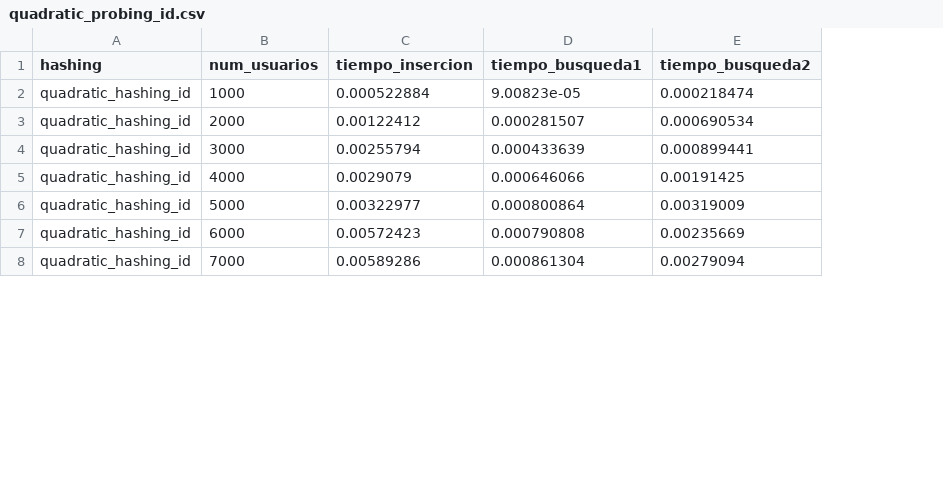
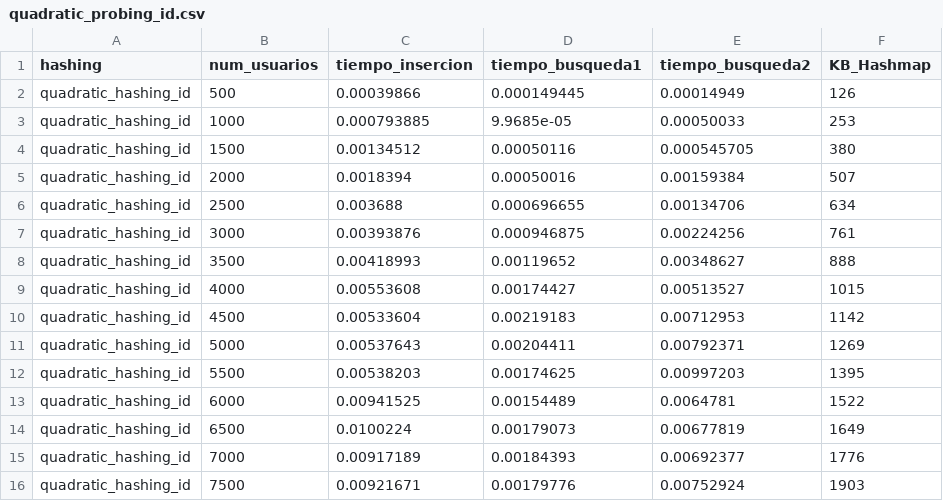
Before and after one commit to RicardoCharris14/Tarea-2-EDD, a CSV file: test_results/quadratic_probing_id.csv, drawn as a sheet; only a part is shown; addresses are those after the commit; the diff covers the shown part only; the diff names each change by its address in the sheet, - before the commit and + after, or states it on an @@ line.

```diff
--- a/test_results/quadratic_probing_id.csv
+++ b/test_results/quadratic_probing_id.csv
+column F (KB_Hashmap), row 3: 253; row 5: 507; row 7: 761; row 9: 1015; row 11: 1269; row 13: 1522; row 15: 1776
+row 2: quadratic_hashing_id | 500 | 0.00039866 | 0.000149445 | 0.00014949 | 126
-C3 (tiempo_insercion): 0.000522884
+C3 (tiempo_insercion): 0.000793885
-D3 (tiempo_busqueda1): 9.00823e-05
+D3 (tiempo_busqueda1): 9.9685e-05
-E3 (tiempo_busqueda2): 0.000218474
+E3 (tiempo_busqueda2): 0.00050033
+row 4: quadratic_hashing_id | 1500 | 0.00134512 | 0.00050116 | 0.000545705 | 380
-C5 (tiempo_insercion): 0.00122412
+C5 (tiempo_insercion): 0.0018394
-D5 (tiempo_busqueda1): 0.000281507
+D5 (tiempo_busqueda1): 0.00050016
-E5 (tiempo_busqueda2): 0.000690534
+E5 (tiempo_busqueda2): 0.00159384
+row 6: quadratic_hashing_id | 2500 | 0.003688 | 0.000696655 | 0.00134706 | 634
-C7 (tiempo_insercion): 0.00255794
+C7 (tiempo_insercion): 0.00393876
-D7 (tiempo_busqueda1): 0.000433639
+D7 (tiempo_busqueda1): 0.000946875
-E7 (tiempo_busqueda2): 0.000899441
+E7 (tiempo_busqueda2): 0.00224256
+row 8: quadratic_hashing_id | 3500 | 0.00418993 | 0.00119652 | 0.00348627 | 888
-C9 (tiempo_insercion): 0.0029079
+C9 (tiempo_insercion): 0.00553608
-D9 (tiempo_busqueda1): 0.000646066
+D9 (tiempo_busqueda1): 0.00174427
-E9 (tiempo_busqueda2): 0.00191425
+E9 (tiempo_busqueda2): 0.00513527
+row 10: quadratic_hashing_id | 4500 | 0.00533604 | 0.00219183 | 0.00712953 | 1142
-C11 (tiempo_insercion): 0.00322977
+C11 (tiempo_insercion): 0.00537643
-D11 (tiempo_busqueda1): 0.000800864
+D11 (tiempo_busqueda1): 0.00204411
-E11 (tiempo_busqueda2): 0.00319009
+E11 (tiempo_busqueda2): 0.00792371
+row 12: quadratic_hashing_id | 5500 | 0.00538203 | 0.00174625 | 0.00997203 | 1395
-C13 (tiempo_insercion): 0.00572423
+C13 (tiempo_insercion): 0.00941525
-D13 (tiempo_busqueda1): 0.000790808
+D13 (tiempo_busqueda1): 0.00154489
-E13 (tiempo_busqueda2): 0.00235669
+E13 (tiempo_busqueda2): 0.0064781
+row 14: quadratic_hashing_id | 6500 | 0.0100224 | 0.00179073 | 0.00677819 | 1649
-C15 (tiempo_insercion): 0.00589286
+C15 (tiempo_insercion): 0.00917189
-D15 (tiempo_busqueda1): 0.000861304
+D15 (tiempo_busqueda1): 0.00184393
-E15 (tiempo_busqueda2): 0.00279094
+E15 (tiempo_busqueda2): 0.00692377
+row 16: quadratic_hashing_id | 7500 | 0.00921671 | 0.00179776 | 0.00752924 | 1903
```
Also changed, not shown: 12 added rows and 39 edited cells elsewhere in this file, test_results/double_probing_name.csv, test_results/linear_probing_id.csv, 13 other files.
